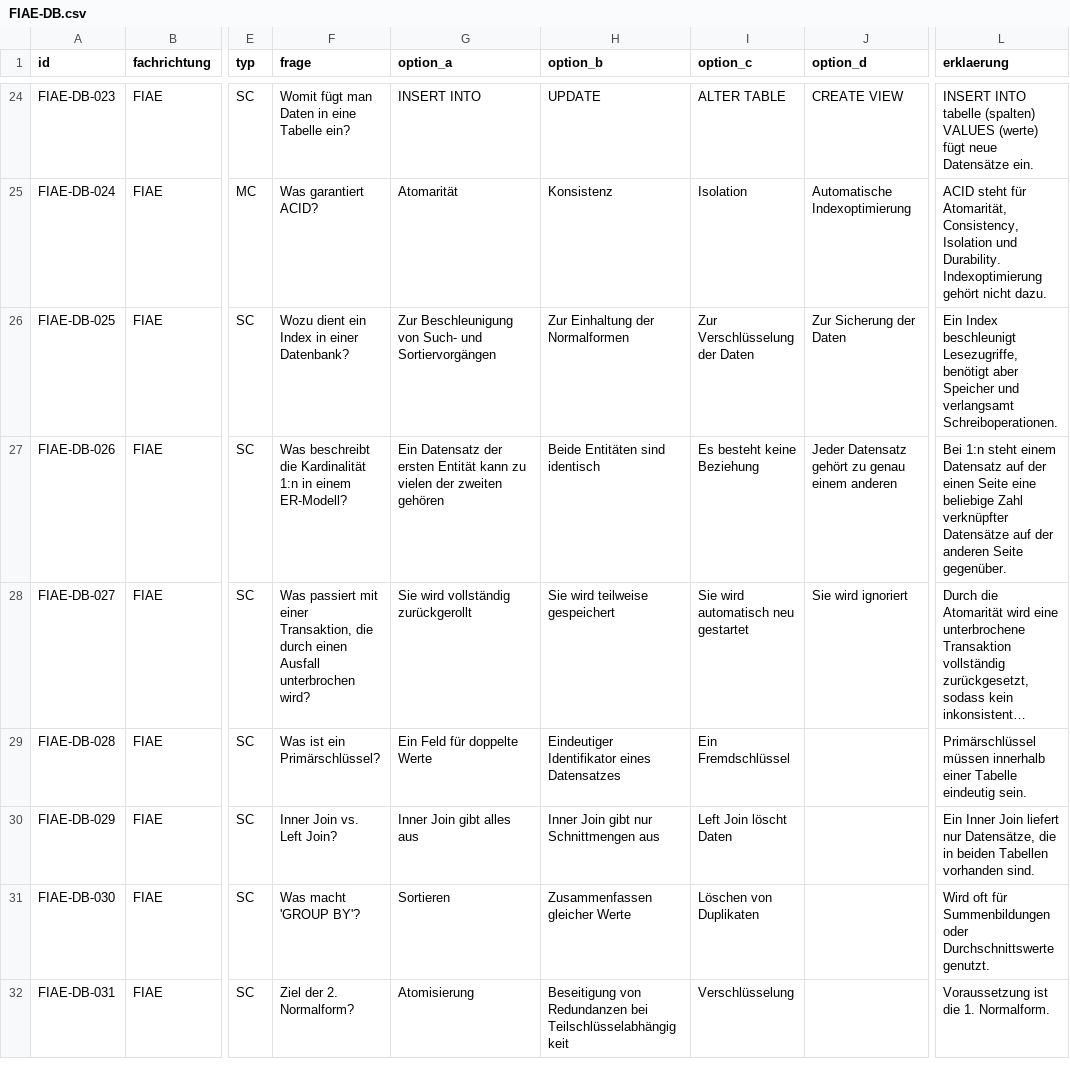
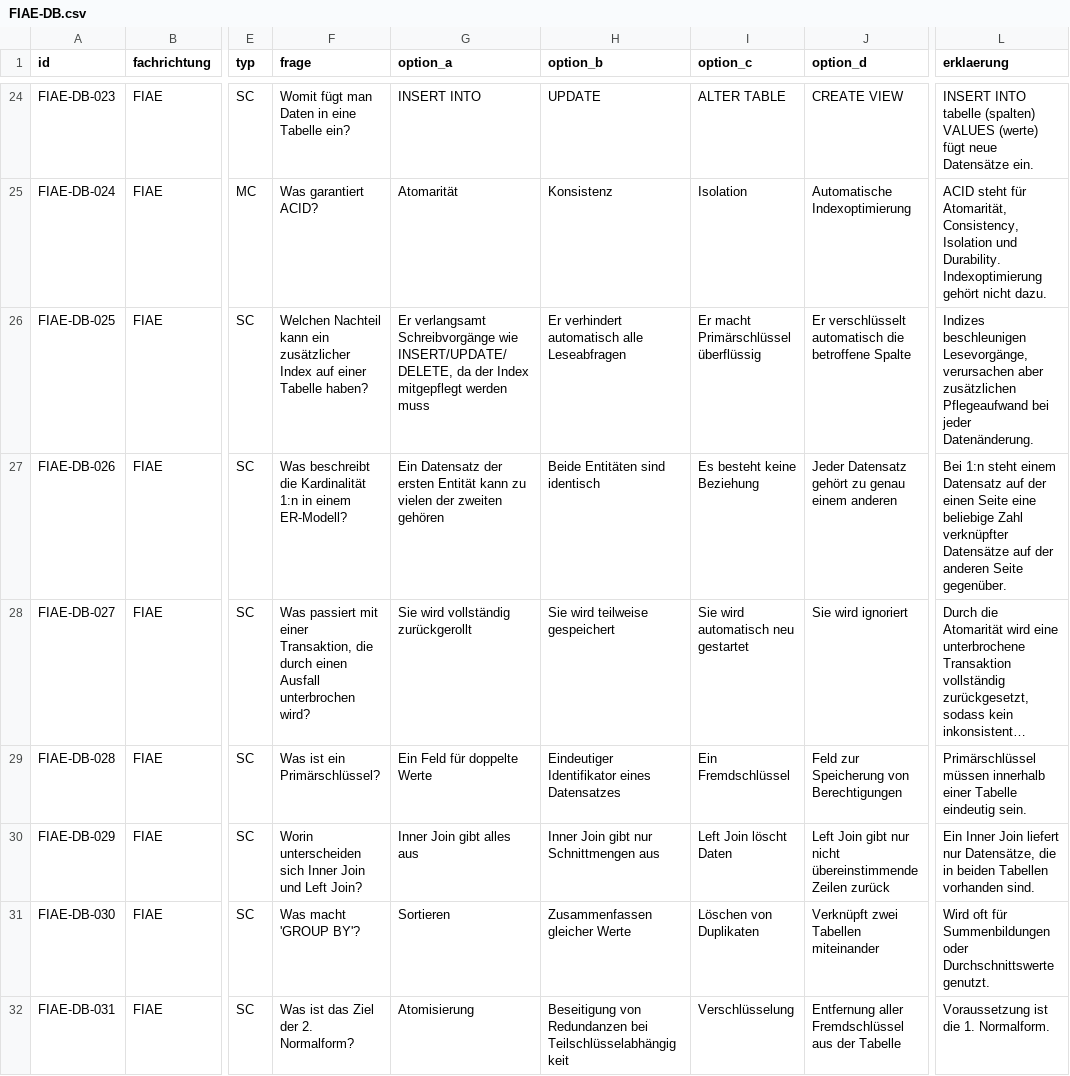
Before and after one commit to CharlyCheese/AzubiPrep, a CSV file: content/questions/FIAE-DB.csv, drawn as a sheet; only a part is shown, gaps mark what is left out; long unchanged cells end in …; the diff covers the shown part only; the diff names each change by its address in the sheet, - before the commit and + after, or states it on an @@ line.

```diff
--- a/content/questions/FIAE-DB.csv
+++ b/content/questions/FIAE-DB.csv
-F26 (frage): Wozu dient ein Index in einer Datenbank?
+F26 (frage): Welchen Nachteil kann ein zusätzlicher Index auf einer Tabelle haben?
-G26 (option_a): Zur Beschleunigung von Such- und Sortiervorgängen
+G26 (option_a): Er verlangsamt Schreibvorgänge wie INSERT/UPDATE/DELETE, da der Index mitgepflegt werden muss
-H26 (option_b): Zur Einhaltung der Normalformen
+H26 (option_b): Er verhindert automatisch alle Leseabfragen
-I26 (option_c): Zur Verschlüsselung der Daten
+I26 (option_c): Er macht Primärschlüssel überflüssig
-J26 (option_d): Zur Sicherung der Daten
+J26 (option_d): Er verschlüsselt automatisch die betroffene Spalte
-L26 (erklaerung): Ein Index beschleunigt Lesezugriffe, benötigt aber Speicher und verlangsamt Schreiboperationen.
+L26 (erklaerung): Indizes beschleunigen Lesevorgänge, verursachen aber zusätzlichen Pflegeaufwand bei jeder Datenänderung.
-J29 (option_d): (empty)
+J29 (option_d): Feld zur Speicherung von Berechtigungen
-F30 (frage): Inner Join vs. Left Join?
+F30 (frage): Worin unterscheiden sich Inner Join und Left Join?
-J30 (option_d): (empty)
+J30 (option_d): Left Join gibt nur nicht übereinstimmende Zeilen zurück
-J31 (option_d): (empty)
+J31 (option_d): Verknüpft zwei Tabellen miteinander
-F32 (frage): Ziel der 2. Normalform?
+F32 (frage): Was ist das Ziel der 2. Normalform?
-J32 (option_d): (empty)
+J32 (option_d): Entfernung aller Fremdschlüssel aus der Tabelle
```
Also changed, not shown: 97 edited cells elsewhere in this file, content/questions/DPA-DB.csv, content/questions/DVK-CLD.csv, 15 other files.
